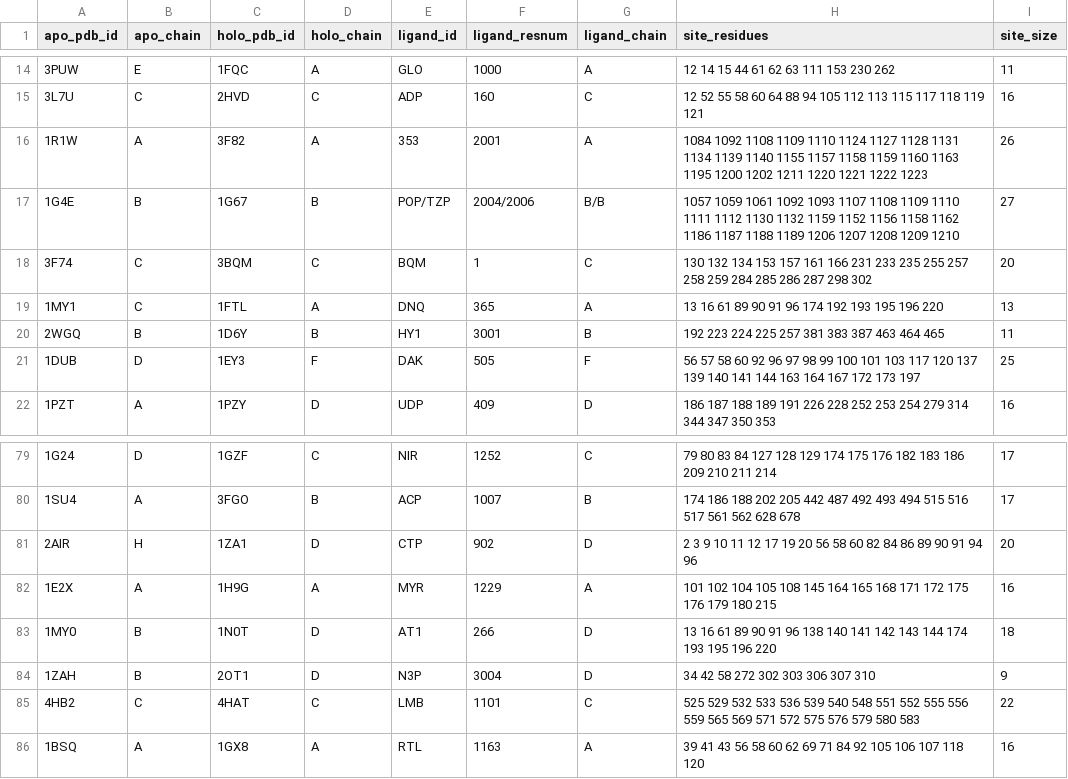
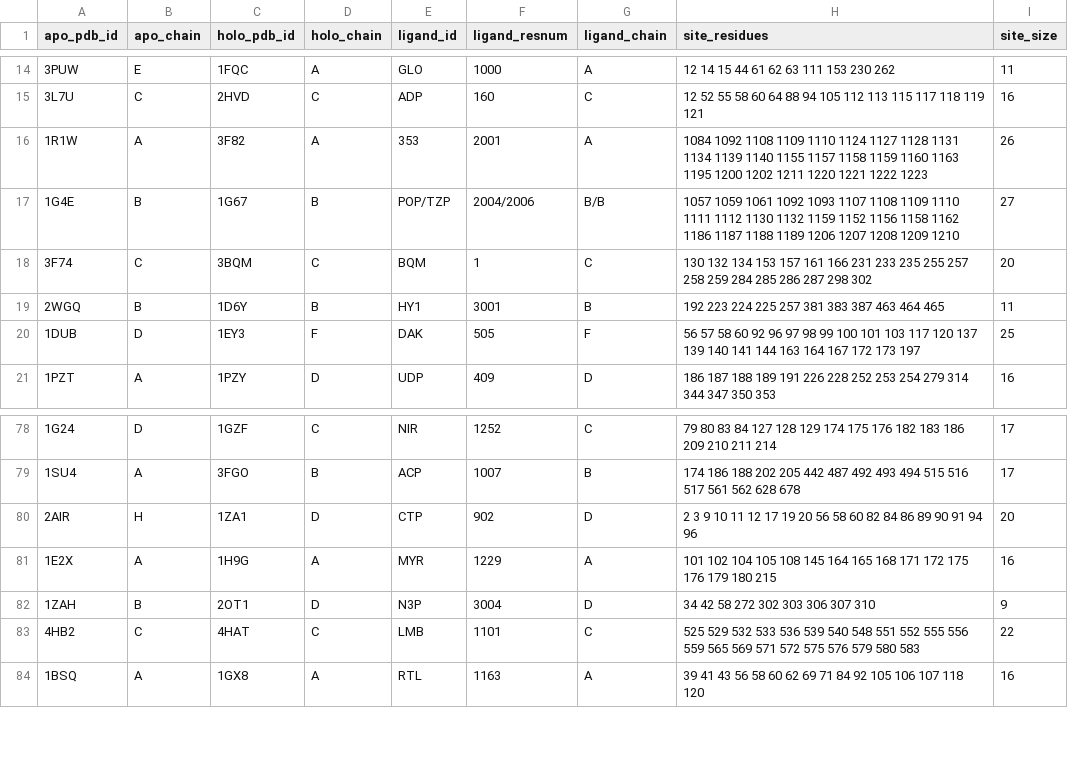
Before and after one commit to Albert-Lau-Lab/tactics_protein_analysis, a CSV file: train_model/generate_training_database/gen_crypto_database/cryptic_site_locations.csv, drawn as a sheet; only a part is shown, gaps mark what is left out.

Commit message:
Removed AMPAR from training dataset

```diff
--- a/train_model/generate_training_database/gen_crypto_database/cryptic_site_locations.csv
+++ b/train_model/generate_training_database/gen_crypto_database/cryptic_site_locations.csv
@@ -18,3 +18,2 @@ apo_pdb_id,apo_chain,holo_pdb_id,holo_chain,ligand_id,ligand_resnum,ligand_chain
 3F74,C,3BQM,C,BQM,   1,C,130 132 134 153 157 161 166 231 233 235 255 257 258 259 284 285 286 287 298 302 ,20
-1MY1,C,1FTL,A,DNQ, 365,A,13 16 61 89 90 91 96 174 192 193 195 196 220 ,13
 2WGQ,B,1D6Y,B,HY1,3001,B,192 223 224 225 257 381 383 387 463 464 465 ,11
@@ -82,3 +81,2 @@ apo_pdb_id,apo_chain,holo_pdb_id,holo_chain,ligand_id,ligand_resnum,ligand_chain
 1E2X,A,1H9G,A,MYR,1229,A,101 102 104 105 108 145 164 165 168 171 172 175 176 179 180 215 ,16
-1MY0,B,1N0T,D,AT1, 266,D,13 16 61 89 90 91 96 138 140 141 142 143 144 174 193 195 196 220 ,18
 1ZAH,B,2OT1,D,N3P,3004,D,34 42 58 272 302 303 306 307 310 ,9
```
Also changed, not shown: train_model/generate_training_database/gen_crypto_database/apo_pdb_and_chain.csv, train_model/generate_training_database/gen_crypto_database/holo_pdb_and_chain.csv, 20 other files.
